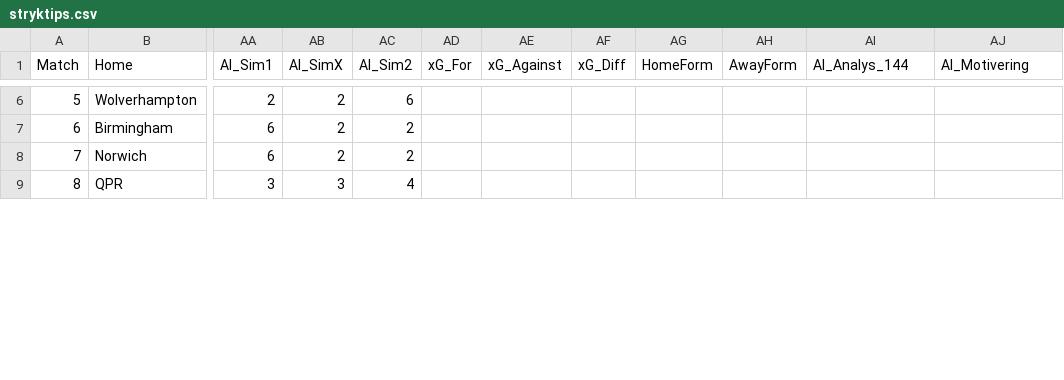
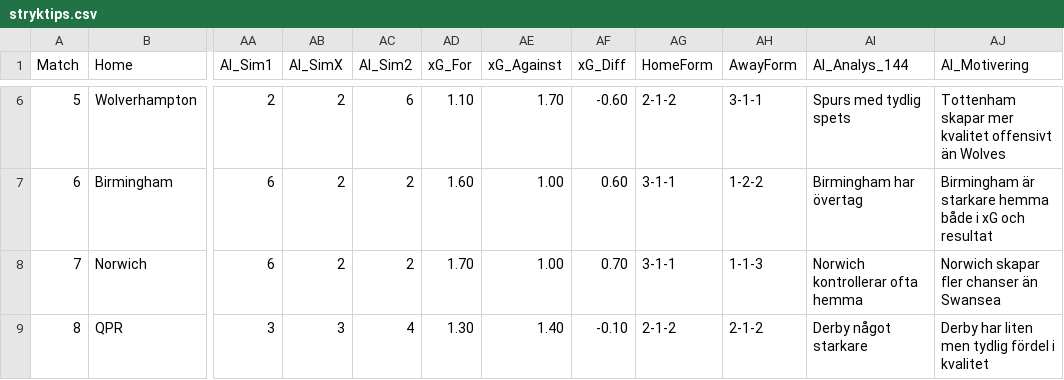
Before and after one commit to JulleFibonacci/stryktipsdata-csv, a CSV file: stryktips.csv, drawn as a sheet; only a part is shown, gaps mark what is left out; the diff covers the shown part only; the diff names each change by its address in the sheet, - before the commit and + after, or states it on an @@ line.

```diff
--- a/stryktips.csv
+++ b/stryktips.csv
-AD6 (xG_For): (empty)
+AD6 (xG_For): 1.10
-AE6 (xG_Against): (empty)
+AE6 (xG_Against): 1.70
-AF6 (xG_Diff): (empty)
+AF6 (xG_Diff): -0.60
-AG6 (HomeForm): (empty)
+AG6 (HomeForm): 2-1-2
-AH6 (AwayForm): (empty)
+AH6 (AwayForm): 3-1-1
-AI6 (AI_Analys_144): (empty)
+AI6 (AI_Analys_144): Spurs med tydlig spets
-AJ6 (AI_Motivering): (empty)
+AJ6 (AI_Motivering): Tottenham skapar mer kvalitet offensivt än Wolves
-AD7 (xG_For): (empty)
+AD7 (xG_For): 1.60
-AE7:AE8 (xG_Against): (empty)
+AE7:AE8 (xG_Against): 1.00
-AF7 (xG_Diff): (empty)
+AF7 (xG_Diff): 0.60
-AG7:AG8 (HomeForm): (empty)
+AG7:AG8 (HomeForm): 3-1-1
-AH7 (AwayForm): (empty)
+AH7 (AwayForm): 1-2-2
-AI7 (AI_Analys_144): (empty)
+AI7 (AI_Analys_144): Birmingham har övertag
-AJ7 (AI_Motivering): (empty)
+AJ7 (AI_Motivering): Birmingham är starkare hemma både i xG och resultat
-AD8 (xG_For): (empty)
+AD8 (xG_For): 1.70
-AF8 (xG_Diff): (empty)
+AF8 (xG_Diff): 0.70
-AH8 (AwayForm): (empty)
+AH8 (AwayForm): 1-1-3
-AI8 (AI_Analys_144): (empty)
+AI8 (AI_Analys_144): Norwich kontrollerar ofta hemma
-AJ8 (AI_Motivering): (empty)
+AJ8 (AI_Motivering): Norwich skapar fler chanser än Swansea
-AD9 (xG_For): (empty)
+AD9 (xG_For): 1.30
-AE9 (xG_Against): (empty)
+AE9 (xG_Against): 1.40
-AF9 (xG_Diff): (empty)
+AF9 (xG_Diff): -0.10
-AG9 (HomeForm): (empty)
+AG9 (HomeForm): 2-1-2
-AH9 (AwayForm): (empty)
+AH9 (AwayForm): 2-1-2
-AI9 (AI_Analys_144): (empty)
+AI9 (AI_Analys_144): Derby något starkare
-AJ9 (AI_Motivering): (empty)
+AJ9 (AI_Motivering): Derby har liten men tydlig fördel i kvalitet
```
Also changed, not shown: 3 removed rows and 42 edited cells elsewhere in this file.
